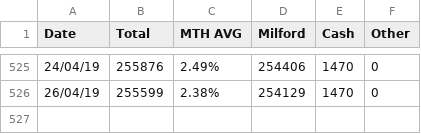
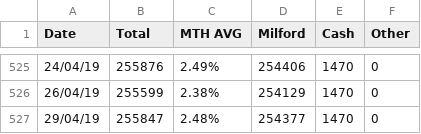
Before and after one commit to sam-matthews/funds, a CSV file: Data/portfolio-Trust (ML33669).csv, drawn as a sheet; only a part is shown, gaps mark what is left out; the diff names each change by its address in the sheet, - before the commit and + after, or states it on an @@ line.

```diff
--- a/Data/portfolio-Trust (ML33669).csv
+++ b/Data/portfolio-Trust (ML33669).csv
+row 527: 29/04/19 | 255847 | 2.48% | 254377 | 1470 | 0
```
Also changed, not shown: Data/portfolio-Joint Portfolio.csv, Data/portfolio-Kiwi Saver.csv, 11 other files.
